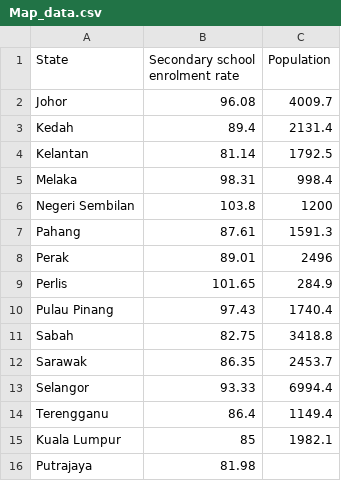
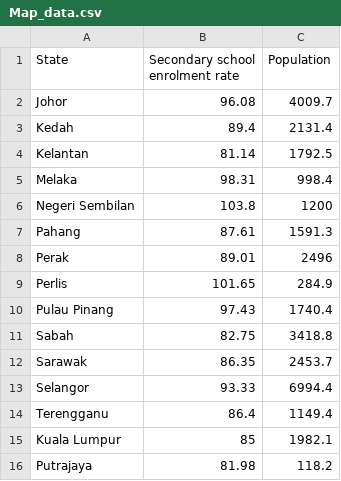
Before and after one commit to wongjunwei030203/FIT3179_Assignment_2, a CSV file: data/Map_data.csv, drawn as a sheet.

Commit message:
Update Map_data.csv

```diff
--- a/data/Map_data.csv
+++ b/data/Map_data.csv
@@ -15,2 +15,2 @@ Terengganu,86.4,1149.4
 Kuala Lumpur,85,1982.1
-Putrajaya,81.98,
+Putrajaya,81.98,118.2
```
